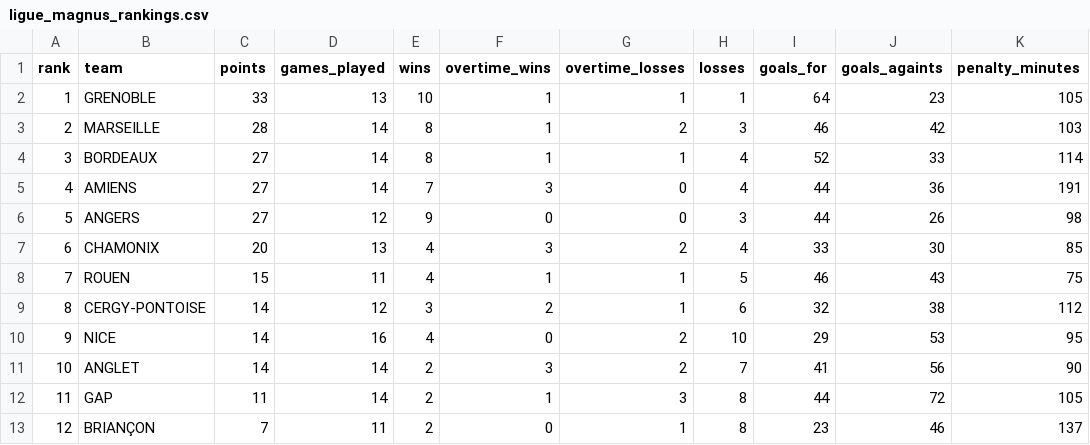
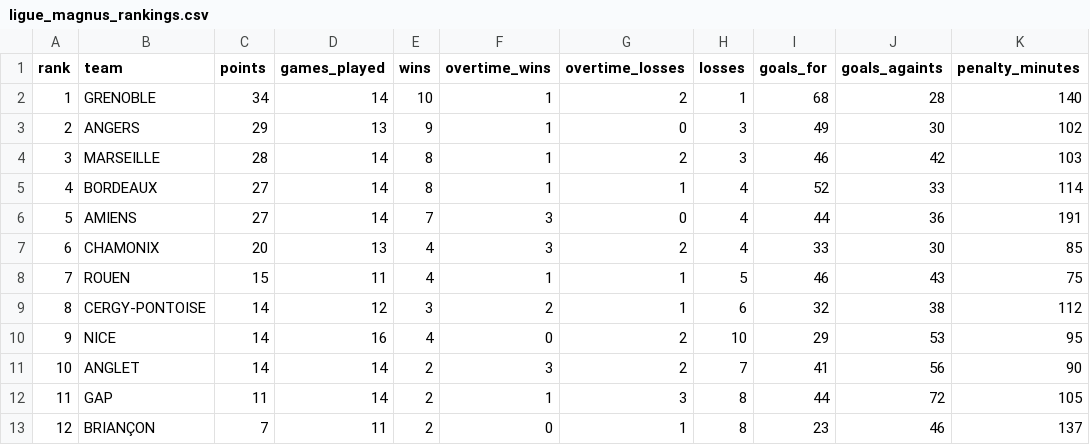
Before and after one commit to Dragilooping/Python_main, a CSV file: ligue_magnus_rankings.csv, drawn as a sheet.

```diff
--- a/ligue_magnus_rankings.csv
+++ b/ligue_magnus_rankings.csv
@@ -1,7 +1,7 @@
 rank,team,points,games_played,wins,overtime_wins,overtime_losses,losses,goals_for,goals_againts,penalty_minutes
-1,GRENOBLE,33,13,10,1,1,1,64,23,105
-2,MARSEILLE,28,14,8,1,2,3,46,42,103
-3,BORDEAUX,27,14,8,1,1,4,52,33,114
-4,AMIENS,27,14,7,3,0,4,44,36,191
-5,ANGERS,27,12,9,0,0,3,44,26,98
+1,GRENOBLE,34,14,10,1,2,1,68,28,140
+2,ANGERS,29,13,9,1,0,3,49,30,102
+3,MARSEILLE,28,14,8,1,2,3,46,42,103
+4,BORDEAUX,27,14,8,1,1,4,52,33,114
+5,AMIENS,27,14,7,3,0,4,44,36,191
 6,CHAMONIX,20,13,4,3,2,4,33,30,85
```
